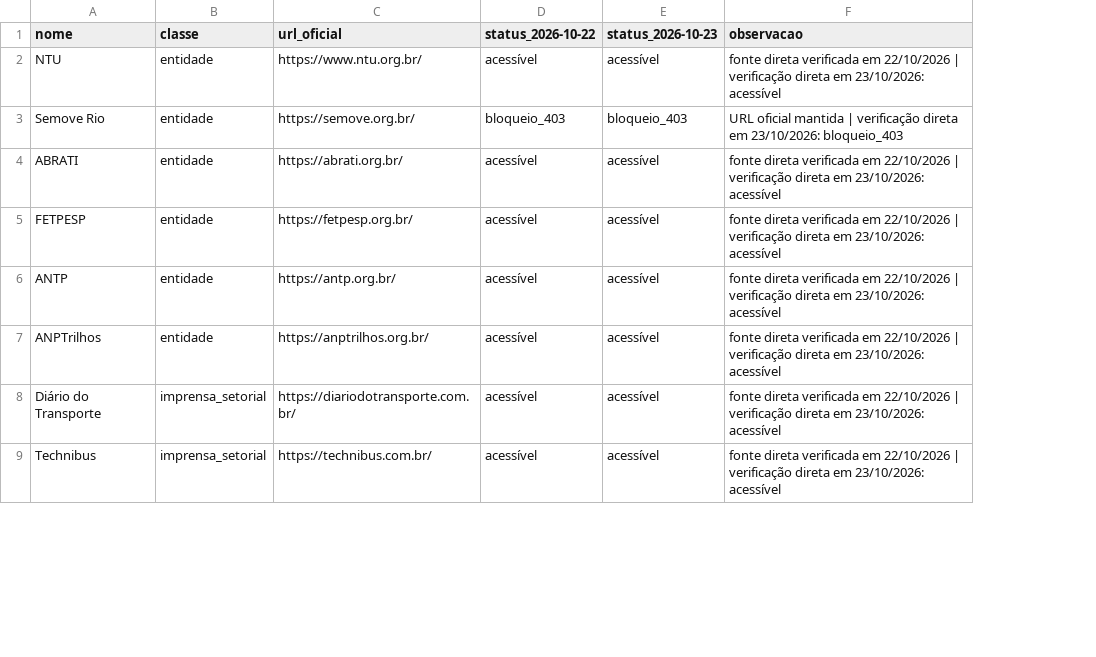
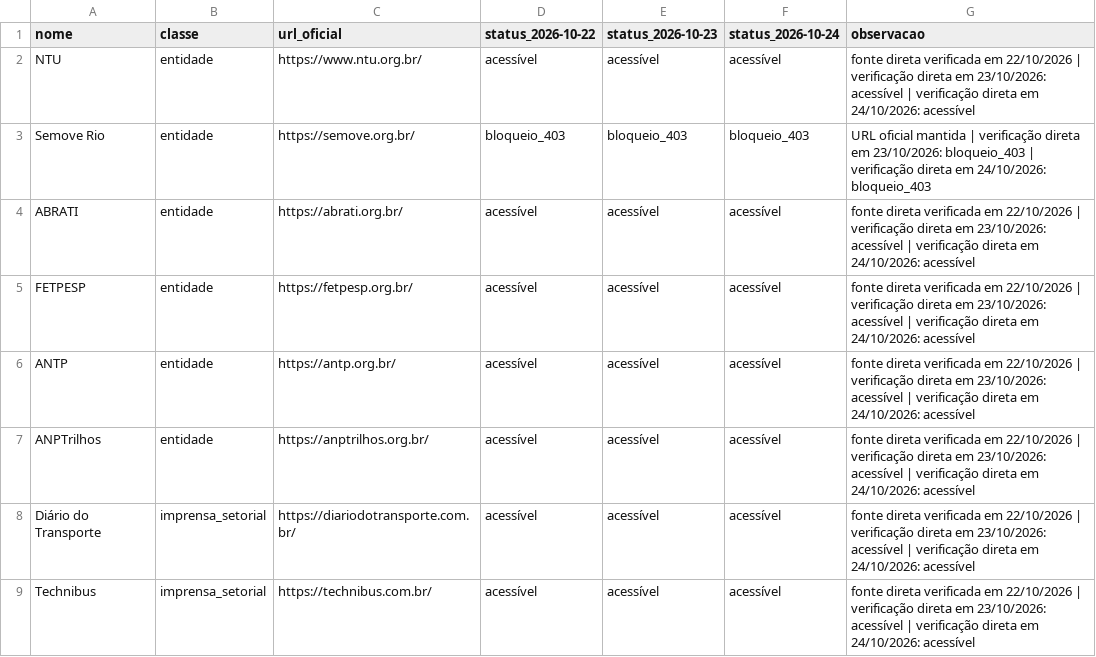
Before and after one commit to ImpactoRVcomunicacao/radar-abtec-mobilidade, a CSV file: fontes/fontes_setoriais_validadas.csv, drawn as a sheet; only a part is shown; addresses are those after the commit; the diff covers the shown part only; the diff names each change by its address in the sheet, - before the commit and + after, or states it on an @@ line.

Commit message:
data: archive ABtec Radar incremental scan 2026-10-24

```diff
--- a/fontes/fontes_setoriais_validadas.csv
+++ b/fontes/fontes_setoriais_validadas.csv
+column F (status_2026-10-24), rows 2-9: acessível | bloqueio_403 | acessível | acessível | acessível | acessível | acessível | acessível
-G2 (observacao): …23/10/2026: acessível
+G2 (observacao): …23/10/2026: acessível | verificação direta em 24/10/2026: acessível
-G3 (observacao): …23/10/2026: bloqueio_403
+G3 (observacao): …23/10/2026: bloqueio_403 | verificação direta em 24/10/2026: bloqueio_403
-G4:G9 (observacao): …23/10/2026: acessível
+G4:G9 (observacao): …23/10/2026: acessível | verificação direta em 24/10/2026: acessível
```
Also changed, not shown: 8 edited cells elsewhere in this file, 13 other files.
